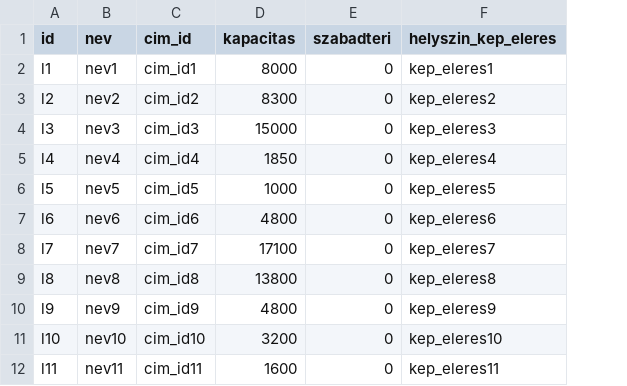
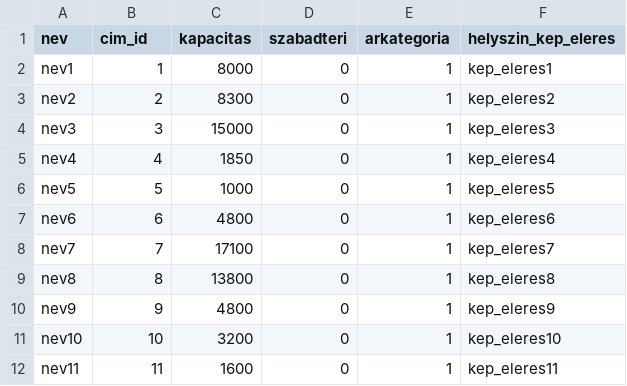
Before and after one commit to gmatyas0715/booxa, a CSV file: db/sql scriptek/helyszin.csv, drawn as a sheet; removed rows and columns are numbered as before the commit, all else as after; the diff names each change by its address in the sheet, - before the commit and + after, or states it on an @@ line.

```diff
--- a/db/sql scriptek/helyszin.csv
+++ b/db/sql scriptek/helyszin.csv
-column A (id), rows 2-12: l1 | l2 | l3 | l4 | l5 | l6 | l7 | l8 | l9 | l10 | l11
+column E (arkategoria), rows 2-12: all 1
-B2 (cim_id): cim_id1
+B2 (cim_id): 1
-B3 (cim_id): cim_id2
+B3 (cim_id): 2
-B4 (cim_id): cim_id3
+B4 (cim_id): 3
-B5 (cim_id): cim_id4
+B5 (cim_id): 4
-B6 (cim_id): cim_id5
+B6 (cim_id): 5
-B7 (cim_id): cim_id6
+B7 (cim_id): 6
-B8 (cim_id): cim_id7
+B8 (cim_id): 7
-B9 (cim_id): cim_id8
+B9 (cim_id): 8
-B10 (cim_id): cim_id9
+B10 (cim_id): 9
-B11 (cim_id): cim_id10
+B11 (cim_id): 10
-B12 (cim_id): cim_id11
+B12 (cim_id): 11
```
Also changed, not shown: db/sql scriptek/eloado.csv, db/sql scriptek/szektor.csv, 33 other files.
